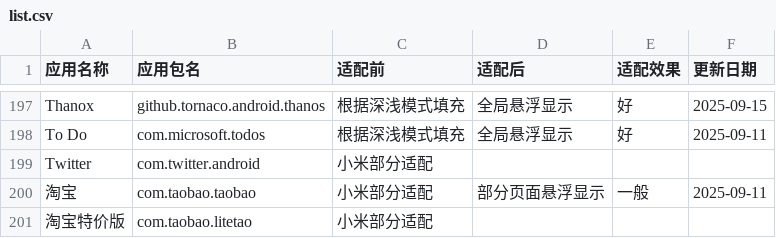
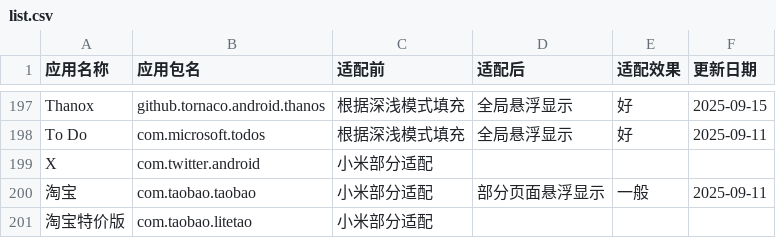
Before and after one commit to Seyud/MiNavBarImmerse, a CSV file: list.csv, drawn as a sheet; only a part is shown, gaps mark what is left out.

```diff
--- a/list.csv
+++ b/list.csv
@@ -198,3 +198,3 @@ Thanox,github.tornaco.android.thanos,根据深浅模式填充,全局悬浮显示
 To Do,com.microsoft.todos,根据深浅模式填充,全局悬浮显示,好,2025-09-11,
-Twitter,com.twitter.android,小米部分适配,,,,
+X,com.twitter.android,小米部分适配,,,,
 淘宝,com.taobao.taobao,小米部分适配,部分页面悬浮显示,一般,2025-09-11,
```
Also changed, not shown: 2 other files.
